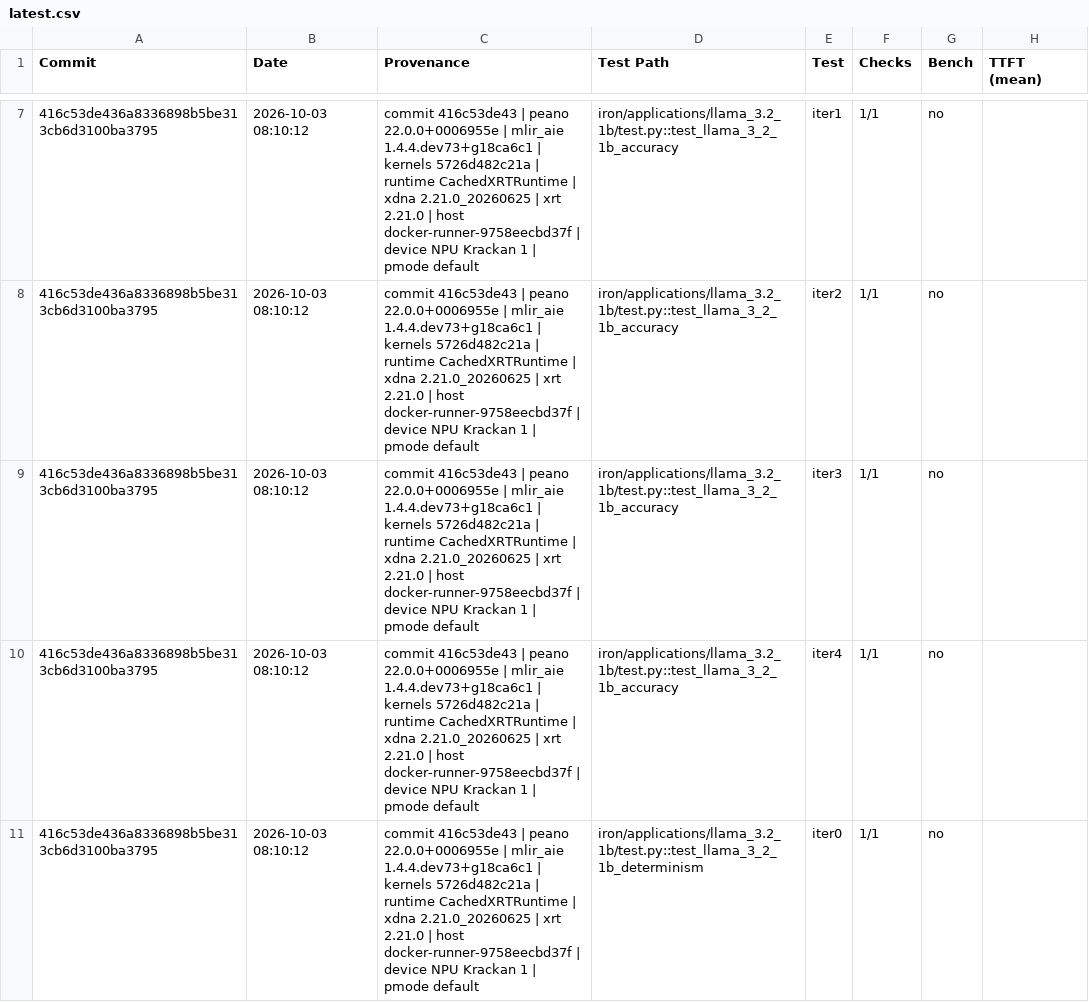
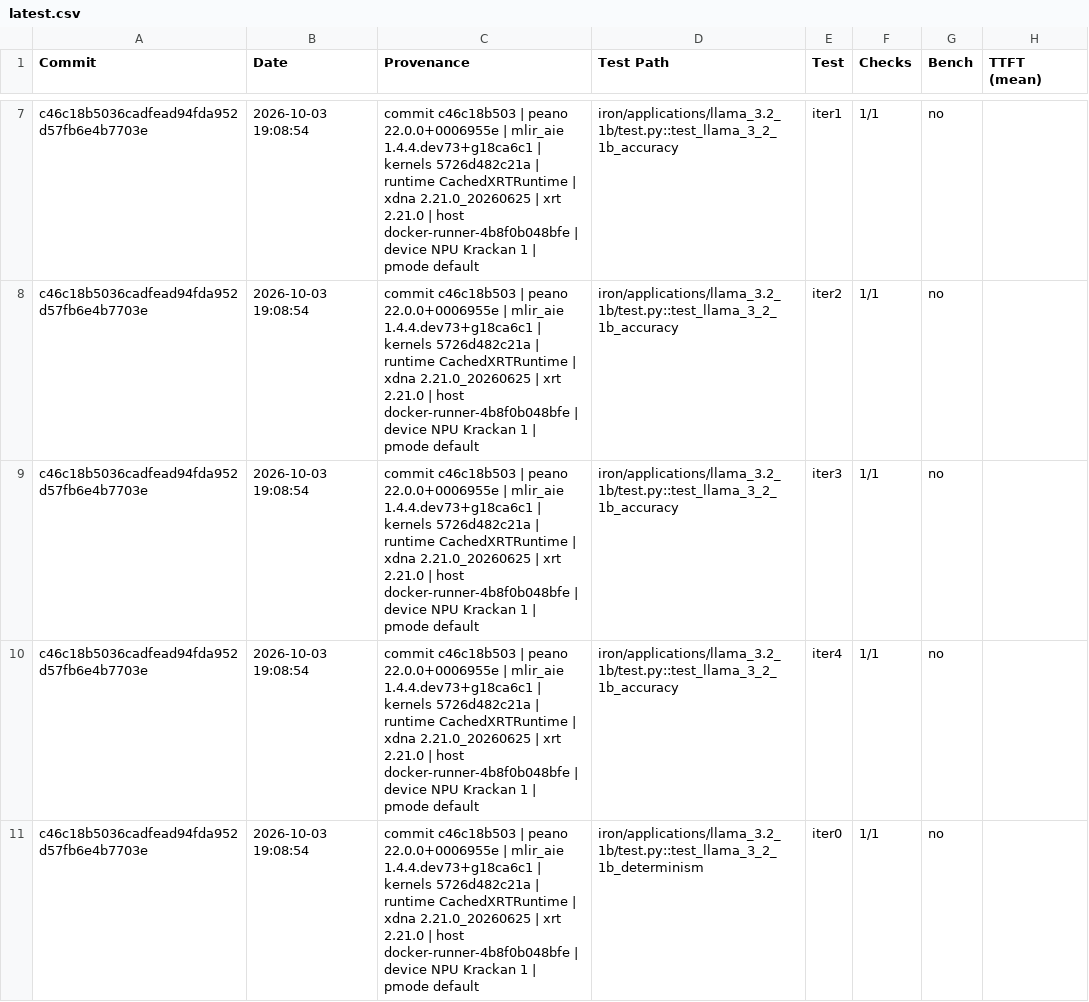
Before and after one commit to amd/IRON, a CSV file: krackan/examples/latest.csv, drawn as a sheet; only a part is shown, gaps mark what is left out; the diff covers the shown part only; the diff names each change by its address in the sheet, - before the commit and + after, or states it on an @@ line.

```diff
--- a/krackan/examples/latest.csv
+++ b/krackan/examples/latest.csv
-A7:A11 (Commit): 416c53de436a8336898b5be313cb6d3100ba3795
+A7:A11 (Commit): c46c18b5036cadfead94fda952d57fb6e4b7703e
-B7:B11 (Date): 2026-10-03 08:10:12
+B7:B11 (Date): 2026-10-03 19:08:54
-C7:C11 (Provenance): commit 416c53de43 | peano 22.0.0+0006955e | mlir_aie 1.4.4.dev73+g18ca6c1 | kernels 5726d482c21a | runtime CachedXRTRuntime | xdna 2.21.0_20260625 | xrt 2.21.0 | host docker-runner-9758eecbd37f | device…
+C7:C11 (Provenance): commit c46c18b503 | peano 22.0.0+0006955e | mlir_aie 1.4.4.dev73+g18ca6c1 | kernels 5726d482c21a | runtime CachedXRTRuntime | xdna 2.21.0_20260625 | xrt 2.21.0 | host docker-runner-4b8f0b048bfe | device…
```
Also changed, not shown: 4 added rows, 4 removed rows and 15 edited cells elsewhere in this file, 2 other files.
